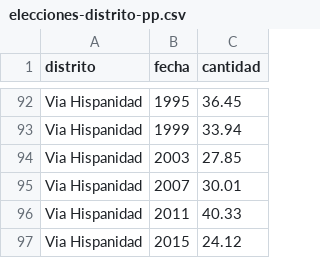
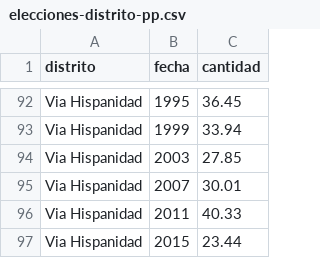
Before and after one commit to bislai/bislai, a CSV file: datos/elecciones-distrito-pp.csv, drawn as a sheet; only a part is shown, gaps mark what is left out.

Commit message:
revisando y corrigiendo erratas en los datos por distrito

```diff
--- a/datos/elecciones-distrito-pp.csv
+++ b/datos/elecciones-distrito-pp.csv
@@ -96,2 +96,2 @@ Via Hispanidad, 2007, 30.01
 Via Hispanidad, 2011, 40.33
-Via Hispanidad, 2015, 24.12
+Via Hispanidad, 2015, 23.44
```
Also changed, not shown: 3 other files.
